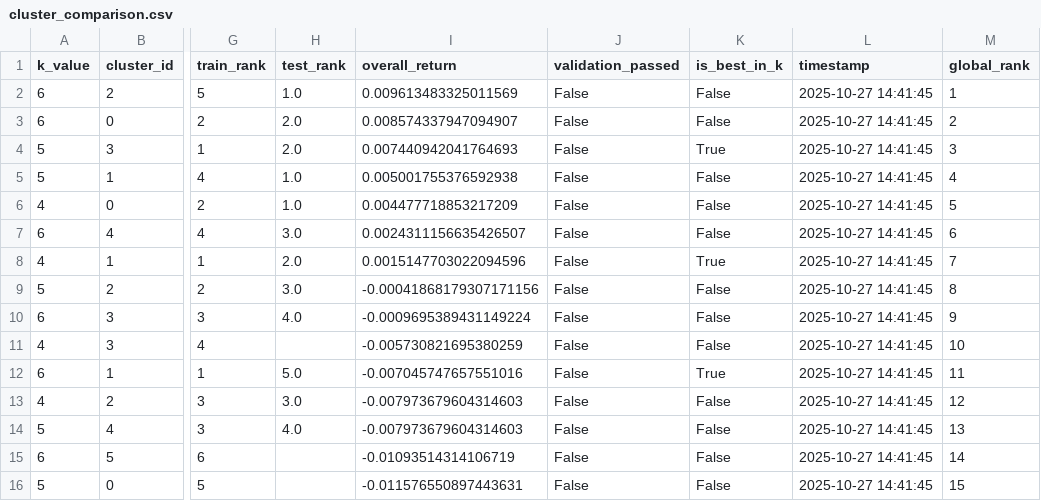
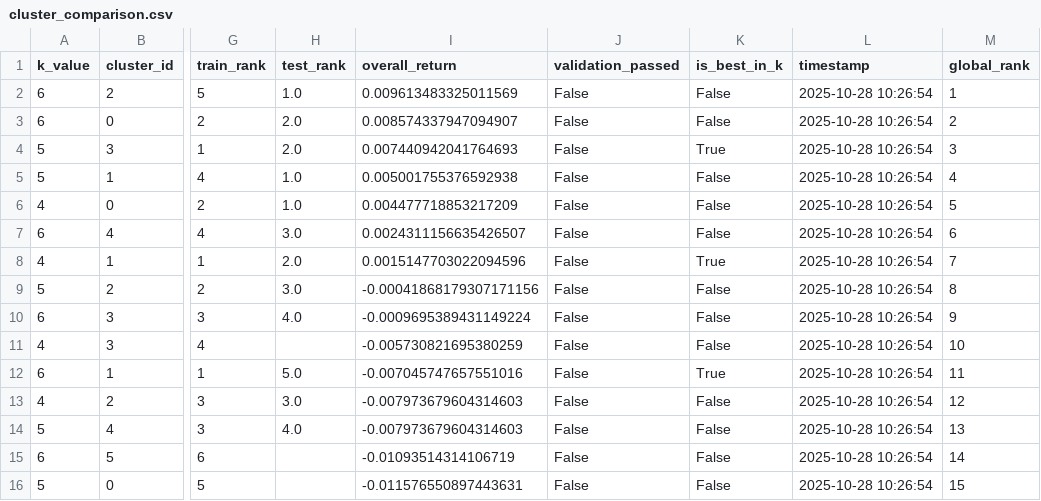
Before and after one commit to HaOooMi/Stock, a CSV file: machine learning/ML output/reports/baseline_v1/clustering/cluster_comparison.csv, drawn as a sheet; only a part is shown, gaps mark what is left out; the diff names each change by its address in the sheet, - before the commit and + after, or states it on an @@ line.

```diff
--- a/machine learning/ML output/reports/baseline_v1/clustering/cluster_comparison.csv
+++ b/machine learning/ML output/reports/baseline_v1/clustering/cluster_comparison.csv
-L2:L16 (timestamp): 2025-10-27 14:41:45
+L2:L16 (timestamp): 2025-10-28 10:26:54
```
Also changed, not shown: 22 other files.
